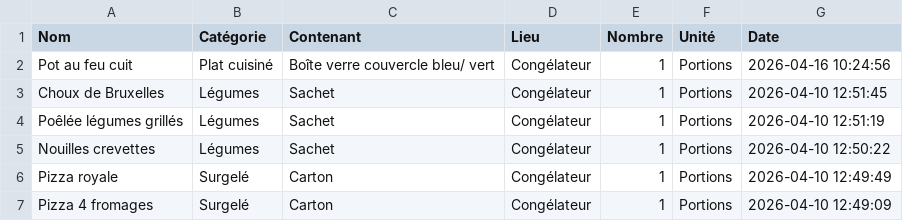
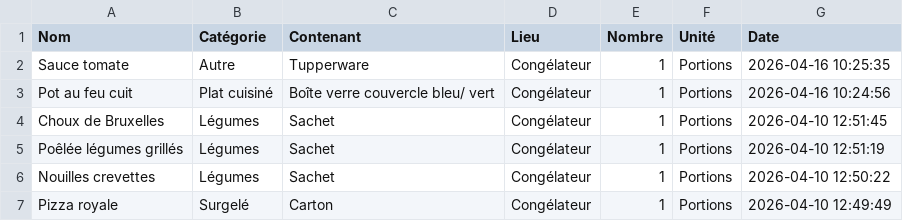
Before and after one commit to stephane0254-png/MamanStock, a CSV file: stock_congelateur.csv, drawn as a sheet; only a part is shown; the shorter side is filled out with more unchanged rows; the diff names each change by its address in the sheet, - before the commit and + after, or states it on an @@ line.

Commit message:
Ajout Sauce tomate

```diff
--- a/stock_congelateur.csv
+++ b/stock_congelateur.csv
+row 2: Sauce tomate | Autre | Tupperware | Congélateur | 1 | Portions | 2026-04-16 10:25:35
```
